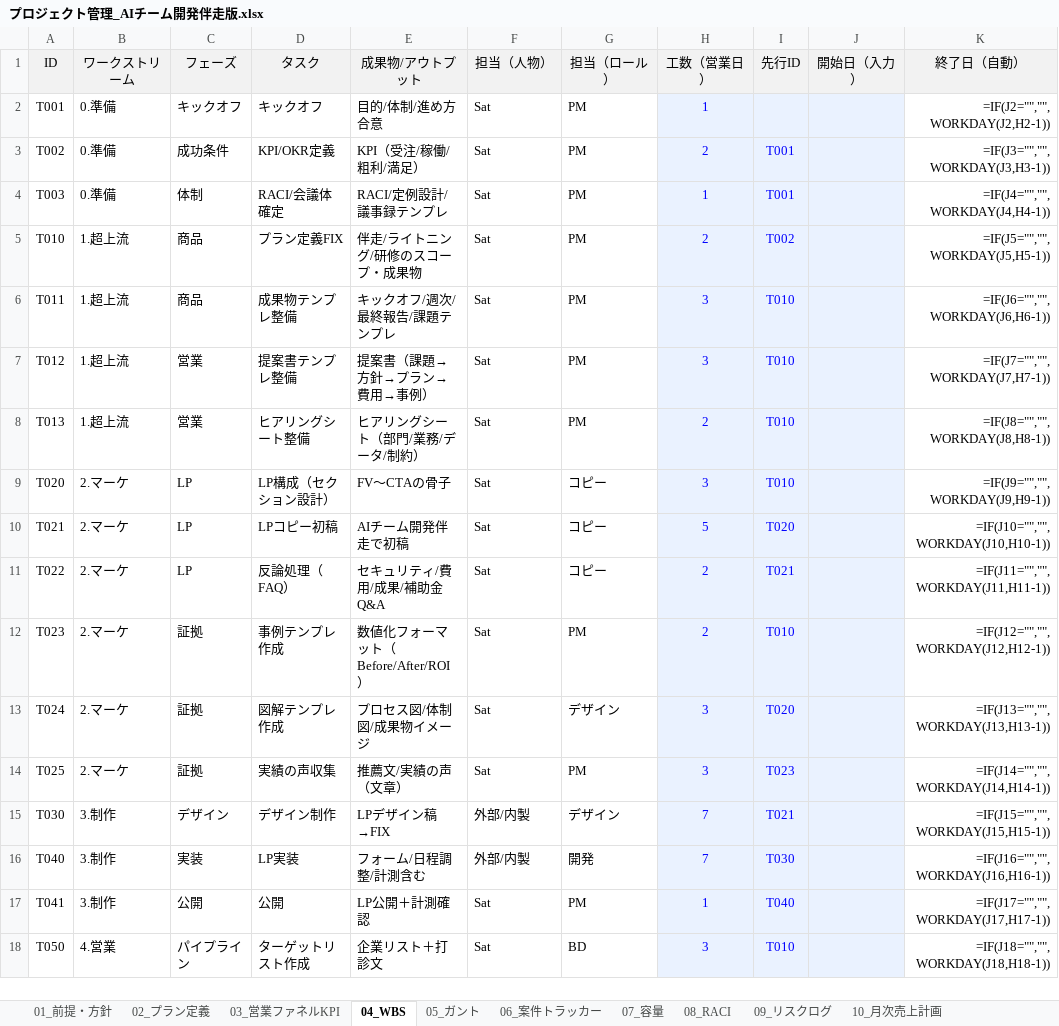
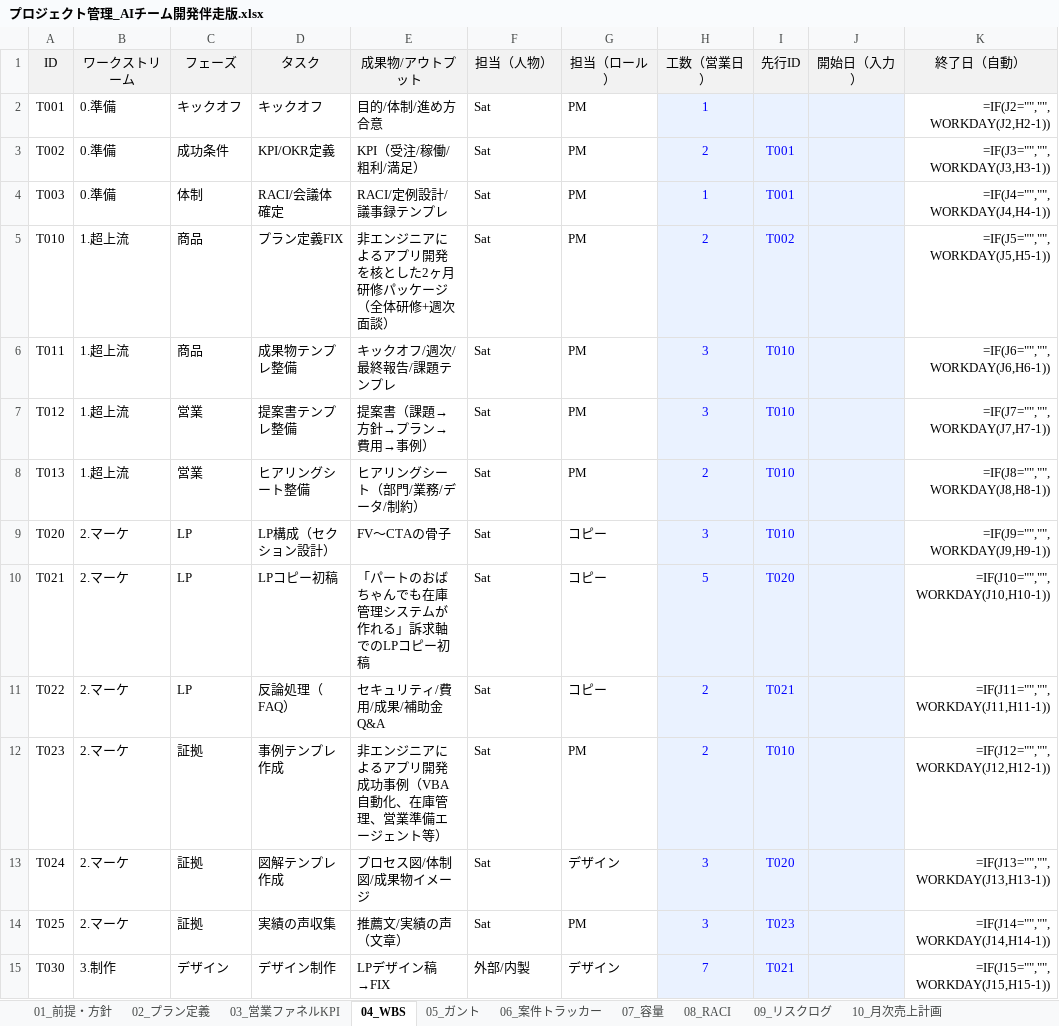
Before and after one commit to kochan17/co-co, an Excel workbook: ドキュメント/ビジネス/プロジェクト管理_AIチーム開発伴走版.xlsx, sheet 04_WBS, drawn as a sheet; only a part is shown; the shorter side is filled out with more unchanged rows; values as stored, in another font and other column widths than the file's, no borders; formulas without a stored value are shown as written; the diff names each change by its address in the sheet, - before the commit and + after, or states it on an @@ line.

```diff
--- a/ドキュメント/ビジネス/プロジェクト管理_AIチーム開発伴走版.xlsx (sheet 04_WBS)
+++ b/ドキュメント/ビジネス/プロジェクト管理_AIチーム開発伴走版.xlsx (sheet 04_WBS)
-E5 (成果物/アウトプット): 伴走/ライトニング/研修のスコープ・成果物
+E5 (成果物/アウトプット): 非エンジニアによるアプリ開発を核とした2ヶ月研修パッケージ（全体研修+週次面談）
-E10 (成果物/アウトプット): AIチーム開発伴走で初稿
+E10 (成果物/アウトプット): 「パートのおばちゃんでも在庫管理システムが作れる」訴求軸でのLPコピー初稿
-E12 (成果物/アウトプット): 数値化フォーマット（Before/After/ROI）
+E12 (成果物/アウトプット): 非エンジニアによるアプリ開発成功事例（VBA自動化、在庫管理、営業準備エージェント等）
```
Also changed, not shown: sheet 01_前提・方針, ドキュメント/ビジネス/co-co_事業計画_財務モデル_2年.xlsx, 1 other file.
